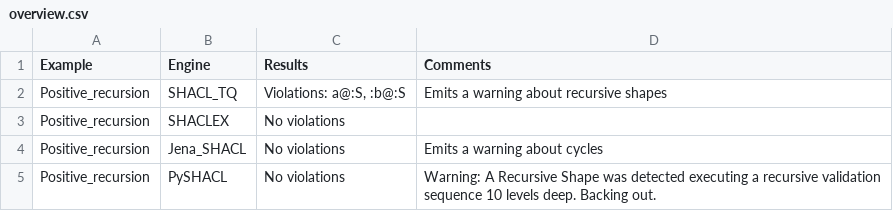
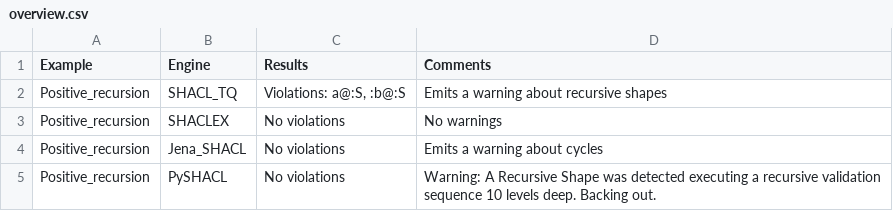
Before and after one commit to cogsl/sheval, a CSV file: overview.csv, drawn as a sheet.

Commit message:
Added PySHACL

```diff
--- a/overview.csv
+++ b/overview.csv
@@ -2,3 +2,3 @@ Example, Engine, Results, Comments
 Positive_recursion, SHACL_TQ, "Violations: a@:S, :b@:S", Emits a warning about recursive shapes
-Positive_recursion, SHACLEX, "No violations",
+Positive_recursion, SHACLEX, "No violations", No warnings
 Positive_recursion, Jena_SHACL, "No violations", Emits a warning about cycles
```
